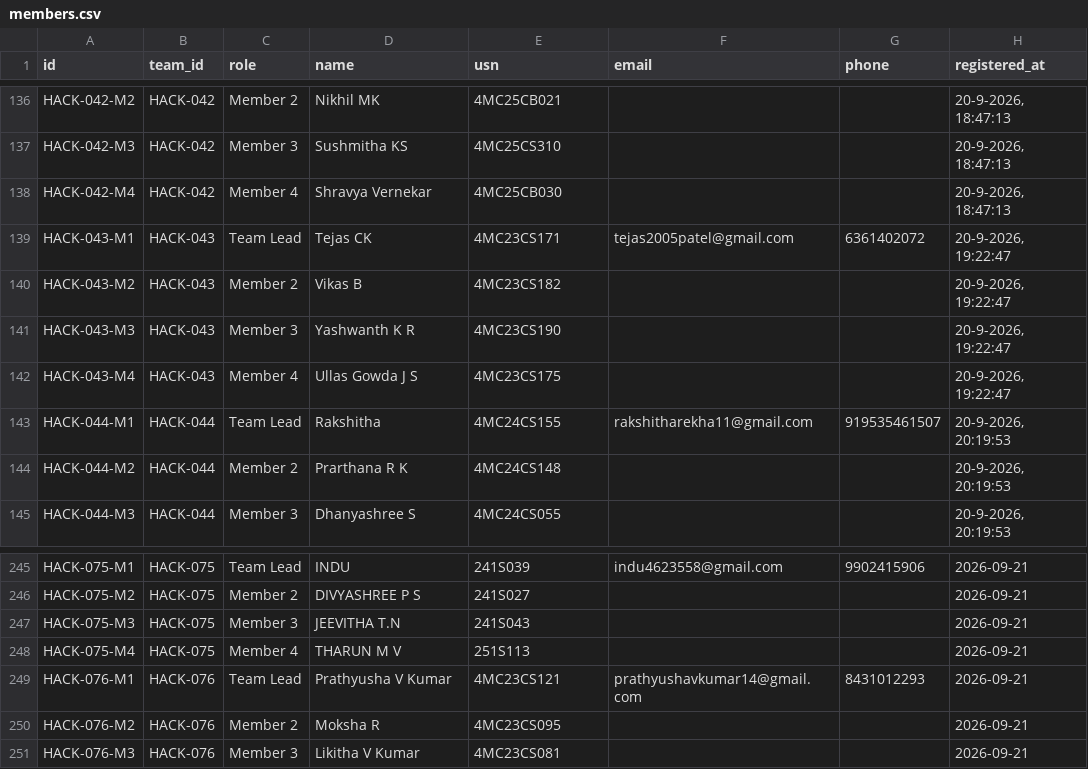
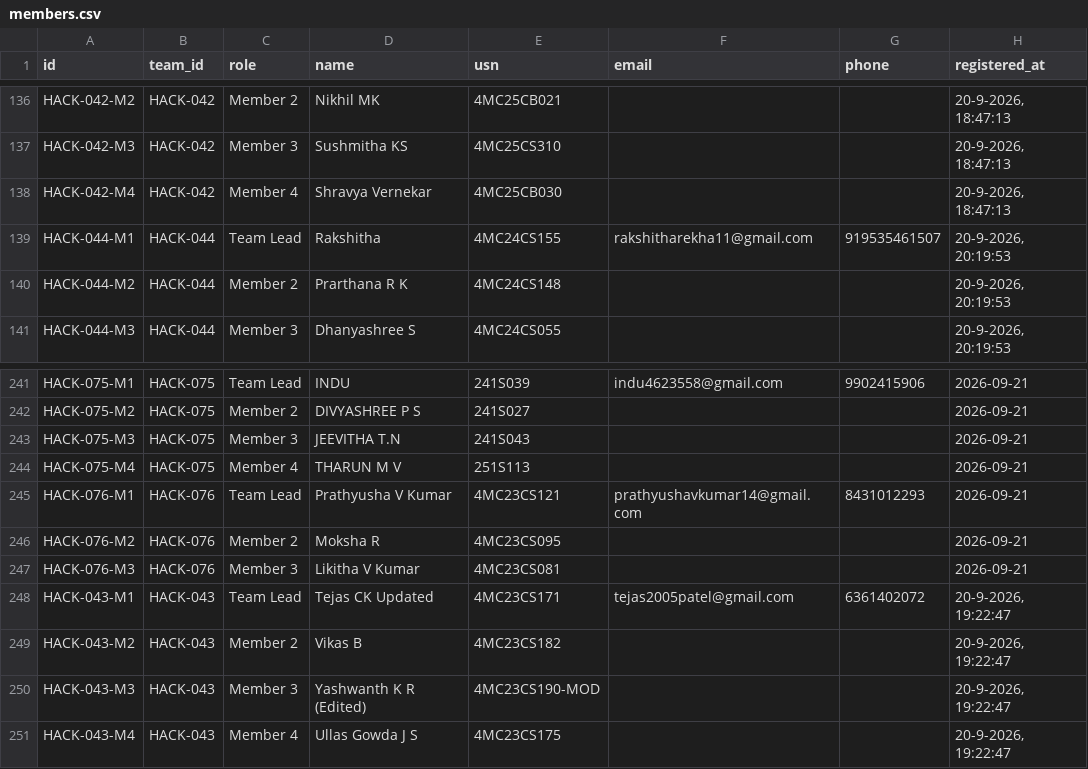
Before and after one commit to yashums-05/Calmstacks-24-Hour-Hackathon, a CSV file: data/members.csv, drawn as a sheet; only a part is shown, gaps mark what is left out.

```diff
--- a/data/members.csv
+++ b/data/members.csv
@@ -138,6 +138,2 @@ HACK-042-M3,HACK-042,Member 3,Sushmitha KS,4MC25CS310,,,"20-9-2026, 18:47:13"
 HACK-042-M4,HACK-042,Member 4,Shravya Vernekar,4MC25CB030,,,"20-9-2026, 18:47:13"
-HACK-043-M1,HACK-043,Team Lead,Tejas CK,4MC23CS171,tejas2005patel@gmail.com,6361402072,"20-9-2026, 19:22:47"
-HACK-043-M2,HACK-043,Member 2,Vikas B,4MC23CS182,,,"20-9-2026, 19:22:47"
-HACK-043-M3,HACK-043,Member 3,Yashwanth K R,4MC23CS190,,,"20-9-2026, 19:22:47"
-HACK-043-M4,HACK-043,Member 4,Ullas Gowda J S,4MC23CS175,,,"20-9-2026, 19:22:47"
 HACK-044-M1,HACK-044,Team Lead,Rakshitha,4MC24CS155,rakshitharekha11@gmail.com,919535461507,"20-9-2026, 20:19:53"
@@ -251 +247,5 @@ HACK-076-M2,HACK-076,Member 2,Moksha R,4MC23CS095,,,2026-09-21
 HACK-076-M3,HACK-076,Member 3,Likitha V Kumar,4MC23CS081,,,2026-09-21
+HACK-043-M1,HACK-043,Team Lead,Tejas CK Updated,4MC23CS171,tejas2005patel@gmail.com,6361402072,"20-9-2026, 19:22:47"
+HACK-043-M2,HACK-043,Member 2,Vikas B,4MC23CS182,,,"20-9-2026, 19:22:47"
+HACK-043-M3,HACK-043,Member 3,Yashwanth K R (Edited),4MC23CS190-MOD,,,"20-9-2026, 19:22:47"
+HACK-043-M4,HACK-043,Member 4,Ullas Gowda J S,4MC23CS175,,,"20-9-2026, 19:22:47"
```
Also changed, not shown: data/participants.csv, 3 other files.
